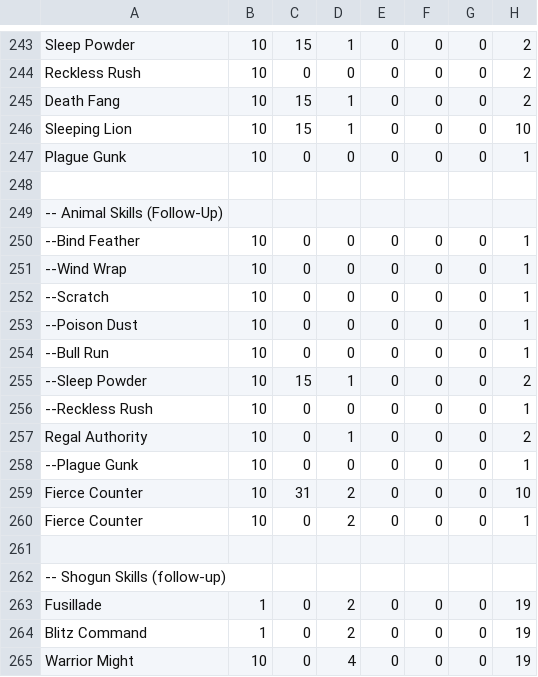
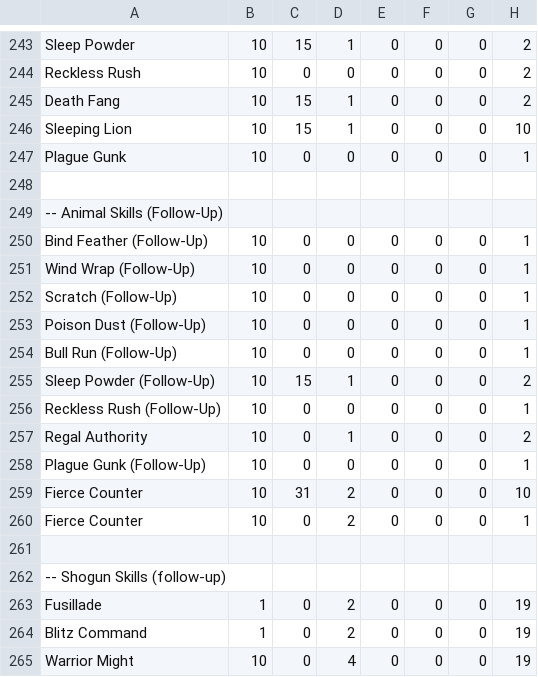
Before and after one commit to aturfah/eo-hd-skillsim, a CSV file: src/data/raw/EO3 Skill Data - Skills.csv, drawn as a sheet; only a part is shown, gaps mark what is left out; the diff names each change by its address in the sheet, - before the commit and + after, or states it on an @@ line.

Commit message:
Tweak some skill names

```diff
--- a/src/data/raw/EO3 Skill Data - Skills.csv
+++ b/src/data/raw/EO3 Skill Data - Skills.csv
-A250: --Bind Feather
+A250: Bind Feather (Follow-Up)
-A251: --Wind Wrap
+A251: Wind Wrap (Follow-Up)
-A252: --Scratch
+A252: Scratch (Follow-Up)
-A253: --Poison Dust
+A253: Poison Dust (Follow-Up)
-A254: --Bull Run
+A254: Bull Run (Follow-Up)
-A255: --Sleep Powder
+A255: Sleep Powder (Follow-Up)
-A256: --Reckless Rush
+A256: Reckless Rush (Follow-Up)
-A258: --Plague Gunk
+A258: Plague Gunk (Follow-Up)
```
Also changed, not shown: 5 other files.
